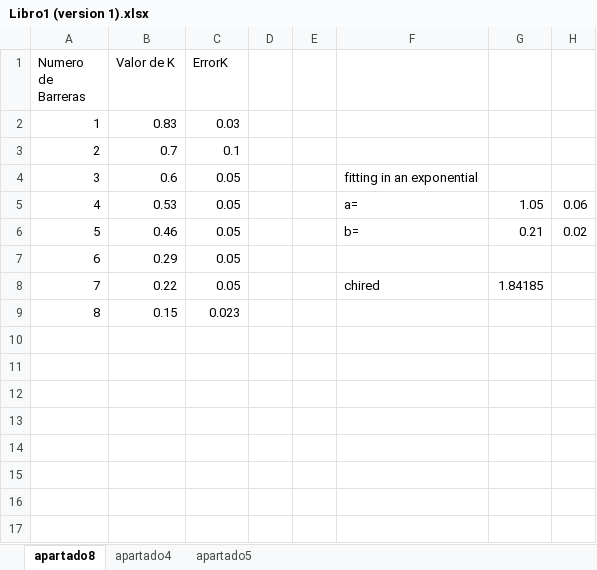
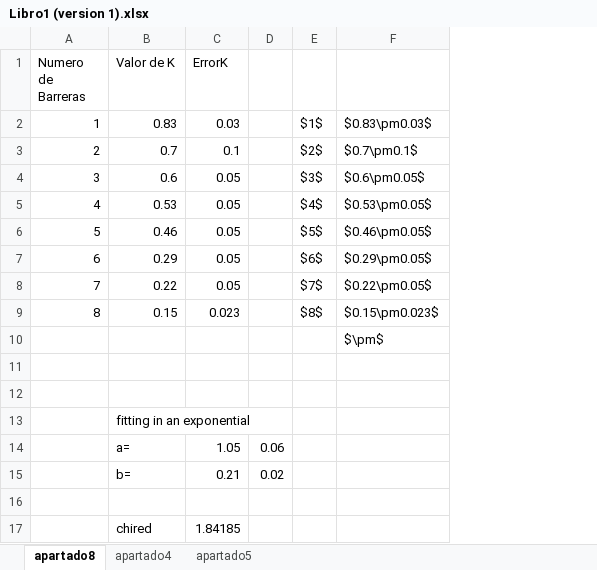
Before and after one commit to FrcOrihuela/computacional, an Excel workbook: voluntario3/resultados/apartado8/Libro1 (version 1).xlsx, sheet apartado8, drawn as a sheet; values as stored, in another font and other column widths than the file's, no borders; removed rows and columns are numbered as before the commit, all else as after; the diff names each change by its address in the sheet, - before the commit and + after, or states it on an @@ line.

Commit message:
Add files via upload

```diff
--- a/voluntario3/resultados/apartado8/Libro1 (version 1).xlsx (sheet apartado8)
+++ b/voluntario3/resultados/apartado8/Libro1 (version 1).xlsx (sheet apartado8)
-column D, empty
-column E, empty
-column F, rows 4-8: fitting in an exponential | a= | b= |  | chired
-column G, rows 5-8: 1.05 | 0.21 |  | 1.84185
+column E, rows 2-9: $1$ | $2$ | $3$ | $4$ | $5$ | $6$ | $7$ | $8$
+column F, rows 2-9: $0.83\pm0.03$ | $0.7\pm0.1$ | $0.6\pm0.05$ | $0.53\pm0.05$ | $0.46\pm0.05$ | $0.29\pm0.05$ | $0.22\pm0.05$ | $0.15\pm0.023$
-D5: 0.06
+D5: (empty)
-D6: 0.02
+D6: (empty)
+row 10:  |  |  |  |  | $\pm$
+row 11: (empty)
+row 12: (empty)
+row 13:  | fitting in an exponential
+row 14:  | a= | 1.05 | 0.06
+row 15:  | b= | 0.21 | 0.02
+row 16: (empty)
+row 17:  | chired | 1.84185
```
Also changed, not shown: sheet apartado5.
